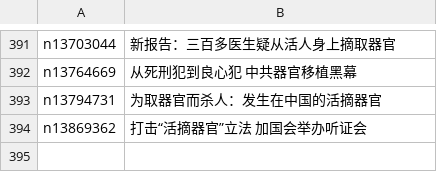
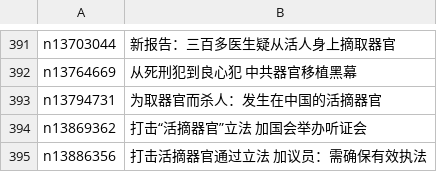
Before and after one commit to epic-marker/epoch-special, a CSV file: indexes/nf5947.csv, drawn as a sheet; only a part is shown, gaps mark what is left out; the diff names each change by its address in the sheet, - before the commit and + after, or states it on an @@ line.

```diff
--- a/indexes/nf5947.csv
+++ b/indexes/nf5947.csv
+row 395: n13886356 | 打击活摘器官通过立法 加议员：需确保有效执法
```
Also changed, not shown: 21 other files.
